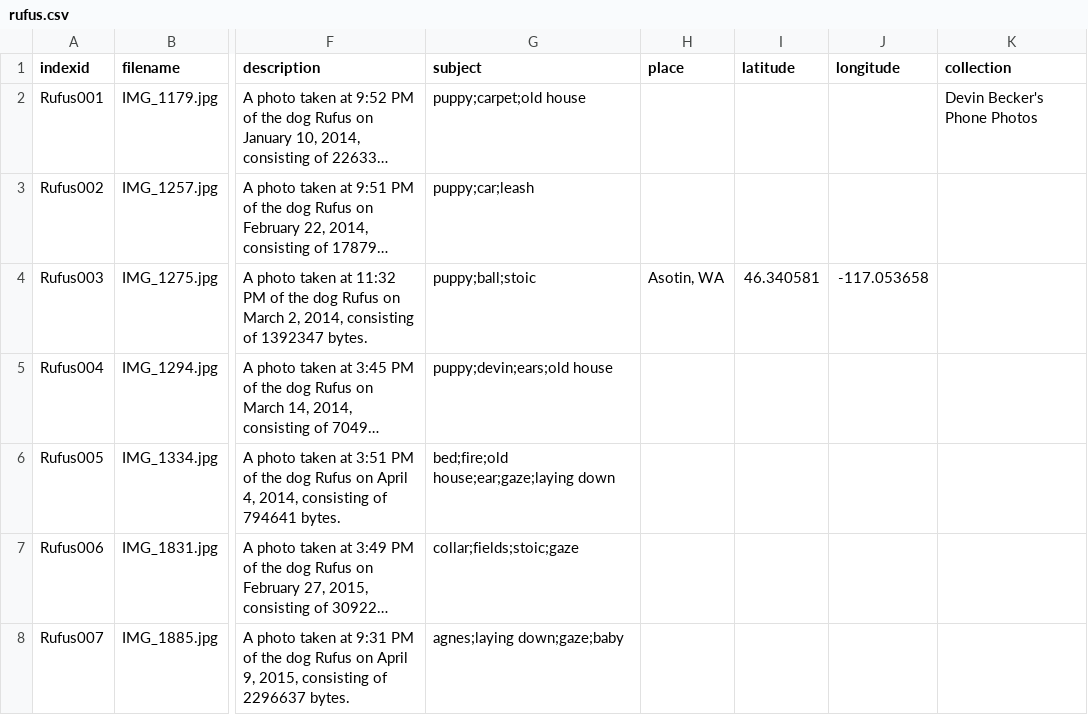
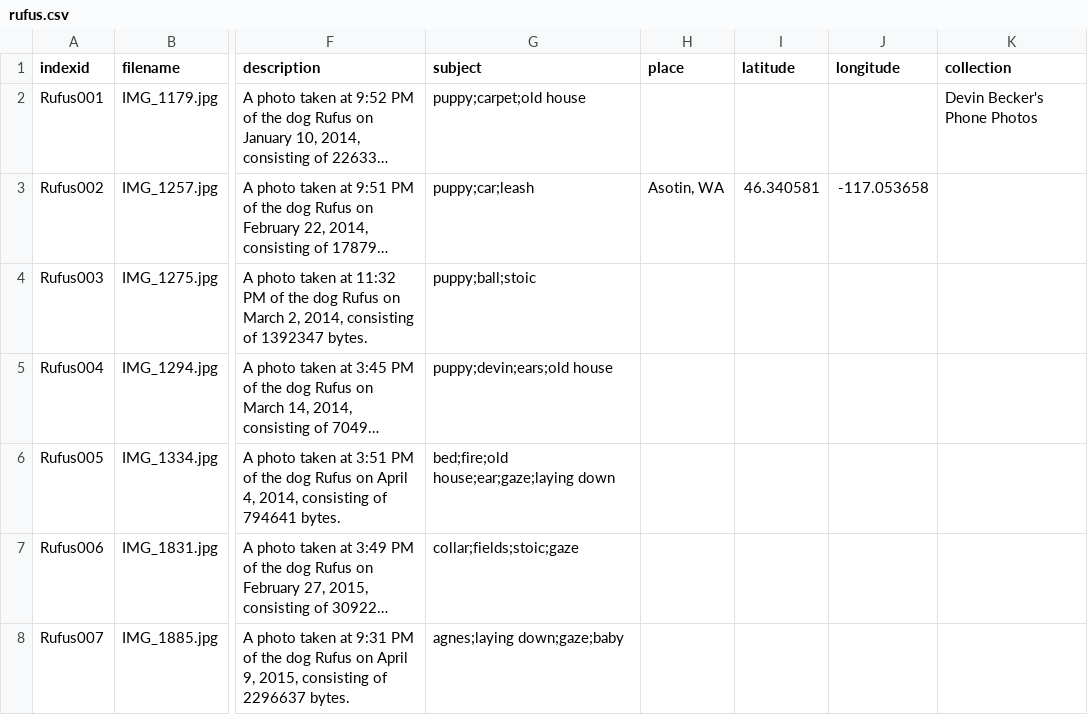
Before and after one commit to dcnb/collectionbuilder-rufus, a CSV file: _data/rufus.csv, drawn as a sheet; only a part is shown, gaps mark what is left out; long unchanged cells end in …; the diff names each change by its address in the sheet, - before the commit and + after, or states it on an @@ line.

Commit message:
wrong photo

```diff
--- a/_data/rufus.csv
+++ b/_data/rufus.csv
-H3 (place): (empty)
+H3 (place): Asotin, WA
-I3 (latitude): (empty)
+I3 (latitude): 46.340581
-J3 (longitude): (empty)
+J3 (longitude): -117.053658
-H4 (place): Asotin, WA
+H4 (place): (empty)
-I4 (latitude): 46.340581
+I4 (latitude): (empty)
-J4 (longitude): -117.053658
+J4 (longitude): (empty)
```
